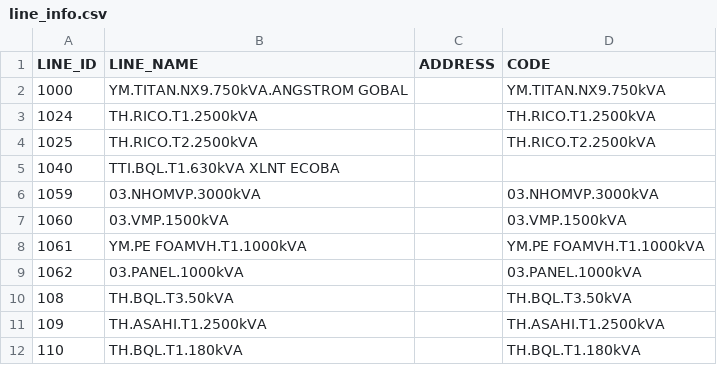
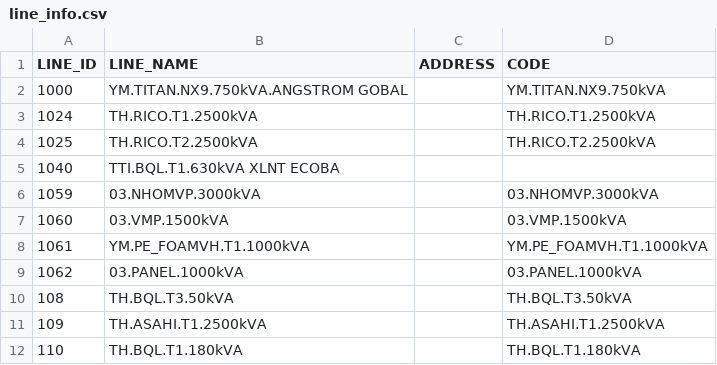
Before and after one commit to Gelex-Electric/shared-diary-pocketbase, a CSV file: public/line_info.csv, drawn as a sheet; only a part is shown.

```diff
--- a/public/line_info.csv
+++ b/public/line_info.csv
@@ -7,3 +7,3 @@ LINE_ID,LINE_NAME,ADDRESS,CODE
 1060,03.VMP.1500kVA,,03.VMP.1500kVA
-1061,YM.PE FOAMVH.T1.1000kVA,,YM.PE FOAMVH.T1.1000kVA
+1061,YM.PE_FOAMVH.T1.1000kVA,,YM.PE_FOAMVH.T1.1000kVA
 1062,03.PANEL.1000kVA,,03.PANEL.1000kVA
```
Also changed, not shown: public/metterinfo.csv, public/pmax_daily.csv, 4 other files.
